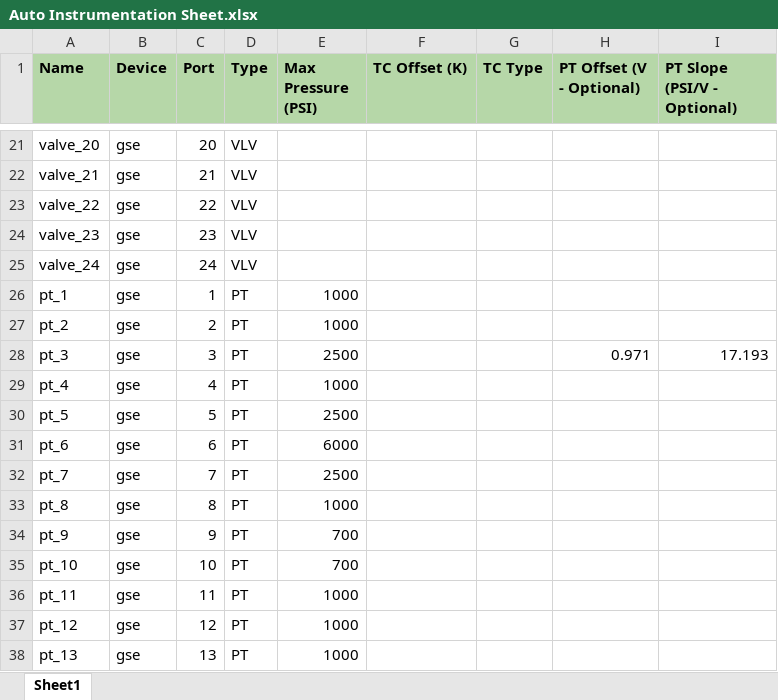
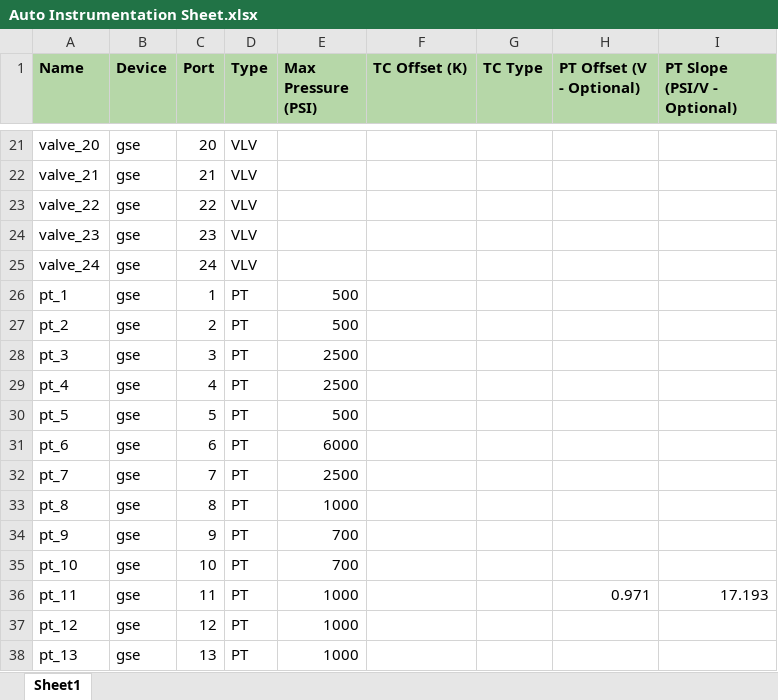
Before and after one commit to masa-umich/mcnugget, an Excel workbook: Auto Instrumentation Sheet.xlsx, sheet Sheet1, drawn as a sheet; only a part is shown, gaps mark what is left out; values as stored, in another font and other column widths than the file's, no borders; the diff names each change by its address in the sheet, - before the commit and + after, or states it on an @@ line.

```diff
--- a/Auto Instrumentation Sheet.xlsx (sheet Sheet1)
+++ b/Auto Instrumentation Sheet.xlsx (sheet Sheet1)
-E26:E27 (Max Pressure (PSI)): 1000
+E26:E27 (Max Pressure (PSI)): 500
-H28 (PT Offset (V - Optional)): 0.971
+H28 (PT Offset (V - Optional)): (empty)
-I28 (PT Slope (PSI/V - Optional)): 17.193
+I28 (PT Slope (PSI/V - Optional)): (empty)
-E29 (Max Pressure (PSI)): 1000
+E29 (Max Pressure (PSI)): 2500
-E30 (Max Pressure (PSI)): 2500
+E30 (Max Pressure (PSI)): 500
-H36 (PT Offset (V - Optional)): (empty)
+H36 (PT Offset (V - Optional)): 0.971
-I36 (PT Slope (PSI/V - Optional)): (empty)
+I36 (PT Slope (PSI/V - Optional)): 17.193
```
Also changed, not shown: 3 other files.
